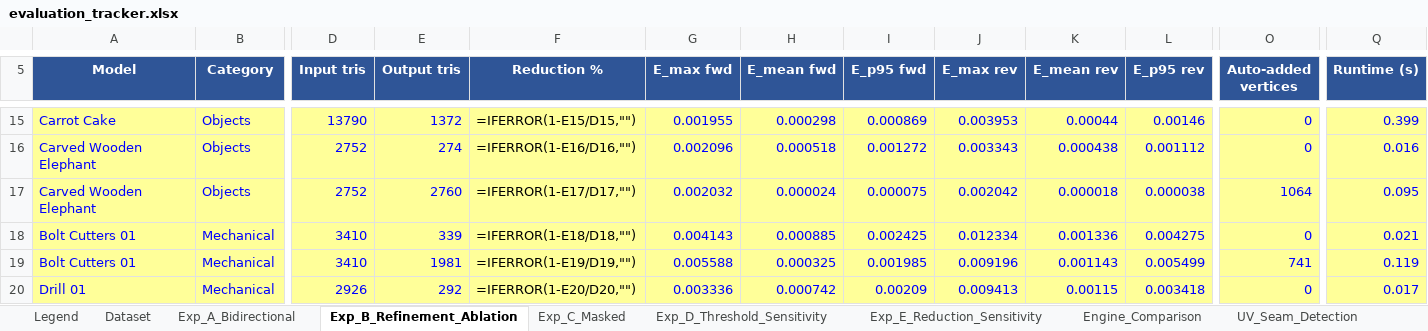
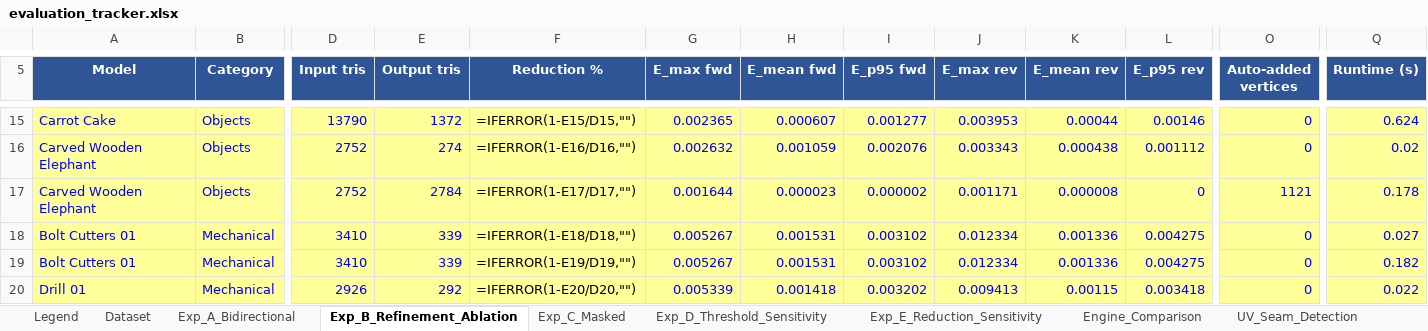
Before and after one commit to initUJI/adaptive-remesher, an Excel workbook: evaluation/evaluation_tracker.xlsx, sheet Exp_B_Refinement_Ablation, drawn as a sheet; only a part is shown, gaps mark what is left out; values as stored, in another font and other column widths than the file's, no borders; formulas without a stored value are shown as written; the diff covers the shown part only; the diff names each change by its address in the sheet, - before the commit and + after, or states it on an @@ line.

```diff
--- a/evaluation/evaluation_tracker.xlsx (sheet Exp_B_Refinement_Ablation)
+++ b/evaluation/evaluation_tracker.xlsx (sheet Exp_B_Refinement_Ablation)
-G15 (E_max fwd): 0.001955
+G15 (E_max fwd): 0.002365
-H15 (E_mean fwd): 0.000298
+H15 (E_mean fwd): 0.000607
-I15 (E_p95 fwd): 0.000869
+I15 (E_p95 fwd): 0.001277
-Q15 (Runtime (s)): 0.399
+Q15 (Runtime (s)): 0.624
-G16 (E_max fwd): 0.002096
+G16 (E_max fwd): 0.002632
-H16 (E_mean fwd): 0.000518
+H16 (E_mean fwd): 0.001059
-I16 (E_p95 fwd): 0.001272
+I16 (E_p95 fwd): 0.002076
-Q16 (Runtime (s)): 0.016
+Q16 (Runtime (s)): 0.02
-E17 (Output tris): 2760
+E17 (Output tris): 2784
-G17 (E_max fwd): 0.002032
+G17 (E_max fwd): 0.001644
-H17 (E_mean fwd): 0.000024
+H17 (E_mean fwd): 0.000023
-I17 (E_p95 fwd): 0.000075
+I17 (E_p95 fwd): 0.000002
-J17 (E_max rev): 0.002042
+J17 (E_max rev): 0.001171
-K17 (E_mean rev): 0.000018
+K17 (E_mean rev): 0.000008
-L17 (E_p95 rev): 0.000038
+L17 (E_p95 rev): 0
-O17 (Auto-added vertices): 1064
+O17 (Auto-added vertices): 1121
-Q17 (Runtime (s)): 0.095
+Q17 (Runtime (s)): 0.178
-G18 (E_max fwd): 0.004143
+G18 (E_max fwd): 0.005267
-H18 (E_mean fwd): 0.000885
+H18 (E_mean fwd): 0.001531
-I18 (E_p95 fwd): 0.002425
+I18 (E_p95 fwd): 0.003102
-Q18 (Runtime (s)): 0.021
+Q18 (Runtime (s)): 0.027
-E19 (Output tris): 1981
+E19 (Output tris): 339
-G19 (E_max fwd): 0.005588
+G19 (E_max fwd): 0.005267
-H19 (E_mean fwd): 0.000325
+H19 (E_mean fwd): 0.001531
-I19 (E_p95 fwd): 0.001985
+I19 (E_p95 fwd): 0.003102
-J19 (E_max rev): 0.009196
+J19 (E_max rev): 0.012334
-K19 (E_mean rev): 0.001143
+K19 (E_mean rev): 0.001336
-L19 (E_p95 rev): 0.005499
+L19 (E_p95 rev): 0.004275
-O19 (Auto-added vertices): 741
+O19 (Auto-added vertices): 0
-Q19 (Runtime (s)): 0.119
+Q19 (Runtime (s)): 0.182
-G20 (E_max fwd): 0.003336
+G20 (E_max fwd): 0.005339
-H20 (E_mean fwd): 0.000742
+H20 (E_mean fwd): 0.001418
-I20 (E_p95 fwd): 0.00209
+I20 (E_p95 fwd): 0.003202
-Q20 (Runtime (s)): 0.017
+Q20 (Runtime (s)): 0.022
```
Also changed, not shown: 139 edited cells elsewhere in this sheet, sheet Engine_Comparison, sheet Exp_D_Threshold_Sensitivity, sheet Baselines, sheet Weld_Ablation, sheet Runtime, sheet Error_Bounded, 2 more sheets, 26 other files.
